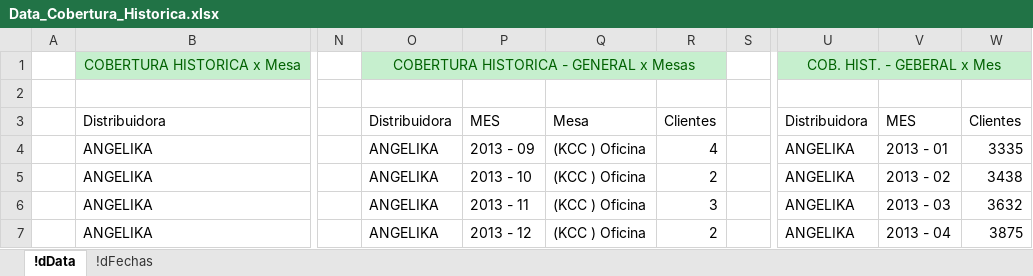
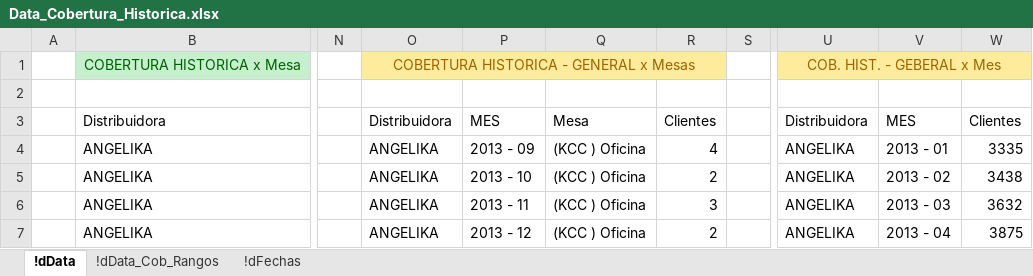
Before and after one commit to Marlonc/rTest, an Excel workbook: Data_Cobertura_Historica.xlsx, sheet !dData, drawn as a sheet; only a part is shown, gaps mark what is left out; values as stored, in another font and other column widths than the file's, no borders; table styles not drawn; the diff names each change by its address in the sheet, - before the commit and + after, or states it on an @@ line.

```diff
--- a/Data_Cobertura_Historica.xlsx (sheet !dData)
+++ b/Data_Cobertura_Historica.xlsx (sheet !dData)
+sheet tab: !dData_Cob_Rangos
-O1:R1 fill: #C6EFCE
+O1:R1 fill: #FFEB9C
-O1 text colour: #006100
+O1 text colour: #9C6500
-U1:W1 fill: #C6EFCE
+U1:W1 fill: #FFEB9C
-U1 text colour: #006100
+U1 text colour: #9C6500
```
